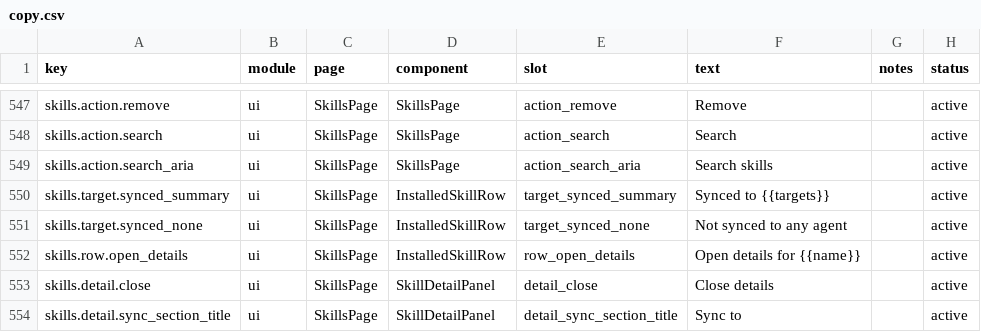
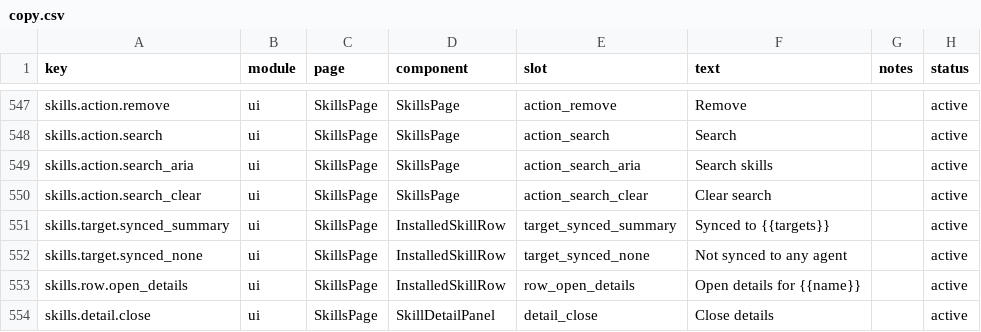
Before and after one commit to mm7894215/TokenTracker, a CSV file: dashboard/src/content/copy.csv, drawn as a sheet; only a part is shown, gaps mark what is left out; the shorter side is filled out with more unchanged rows.

Commit message:
refactor(dashboard): polish My Skills search toolbar UX
- Merge search input into the filter toolbar row (was a separate full-width row)
- Constrain search width to w-56 instead of flex-1
- Hide native webkit search cancel button (blue × violated design system)
- Add custom gray × clear button with CSS opacity/scale transition
- Clear button uses onMouseDown preventDefault to preserve input focus
- Add Esc key to clear search while keeping focus
- Result count uses aria-live="polite" + tabular-nums
- Decouple search from "Clear filters" pill (search owns its own ×, pill only tracks agent filter)
- Reduce My tab debounce from 200ms to 120ms (pure client-side filter)
- Add skills.action.search_clear copy key across all 5 locales

```diff
--- a/dashboard/src/content/copy.csv
+++ b/dashboard/src/content/copy.csv
@@ -549,2 +549,3 @@ skills.action.search,ui,SkillsPage,SkillsPage,action_search,Search,,active
 skills.action.search_aria,ui,SkillsPage,SkillsPage,action_search_aria,"Search skills",,active
+skills.action.search_clear,ui,SkillsPage,SkillsPage,action_search_clear,"Clear search",,active
 skills.target.synced_summary,ui,SkillsPage,InstalledSkillRow,target_synced_summary,"Synced to {{targets}}",,active
```
Also changed, not shown: 5 other files.
